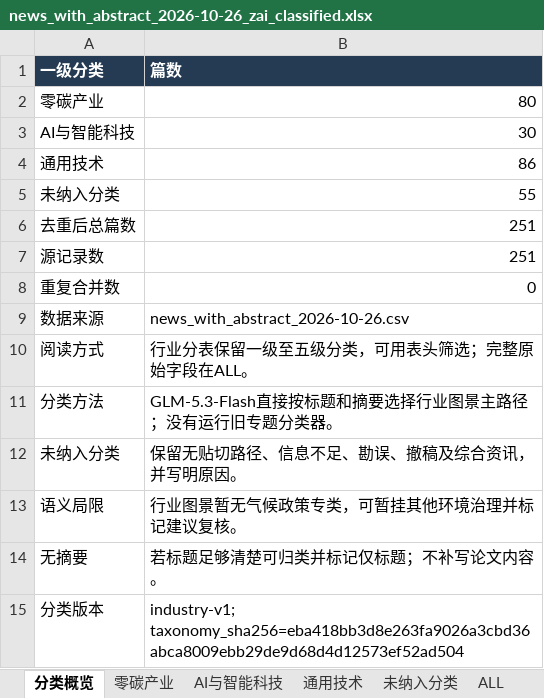
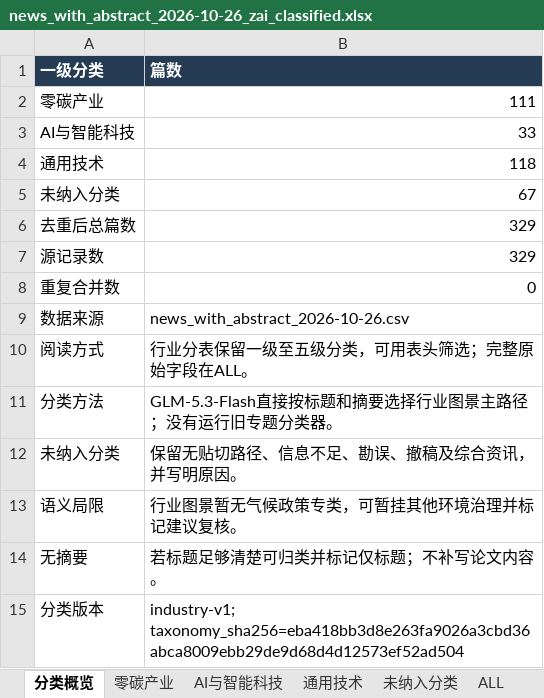
Before and after one commit to wodewoping-png/literature-rss-spider, an Excel workbook: output/daily_classified/news_with_abstract_2026-10-26_zai_classified.xlsx, sheet 分类概览, drawn as a sheet; values as stored, in another font and other column widths than the file's, no borders; table styles not drawn; the diff names each change by its address in the sheet, - before the commit and + after, or states it on an @@ line.

```diff
--- a/output/daily_classified/news_with_abstract_2026-10-26_zai_classified.xlsx (sheet 分类概览)
+++ b/output/daily_classified/news_with_abstract_2026-10-26_zai_classified.xlsx (sheet 分类概览)
-B2 (篇数): 80
+B2 (篇数): 111
-B3 (篇数): 30
+B3 (篇数): 33
-B4 (篇数): 86
+B4 (篇数): 118
-B5 (篇数): 55
+B5 (篇数): 67
-B6:B7 (篇数): 251
+B6:B7 (篇数): 329
```
Also changed, not shown: sheet ALL, sheet 零碳产业, sheet 通用技术, sheet 未纳入分类, sheet AI与智能科技, 2 other files.
